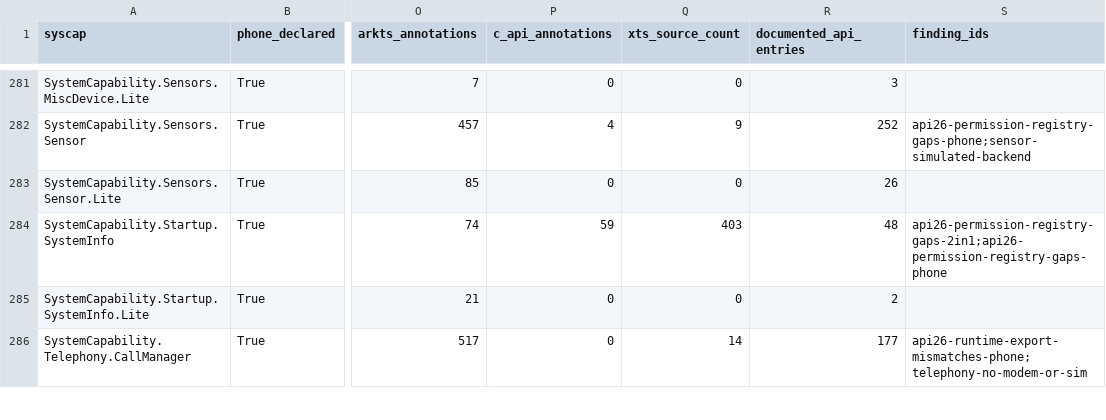
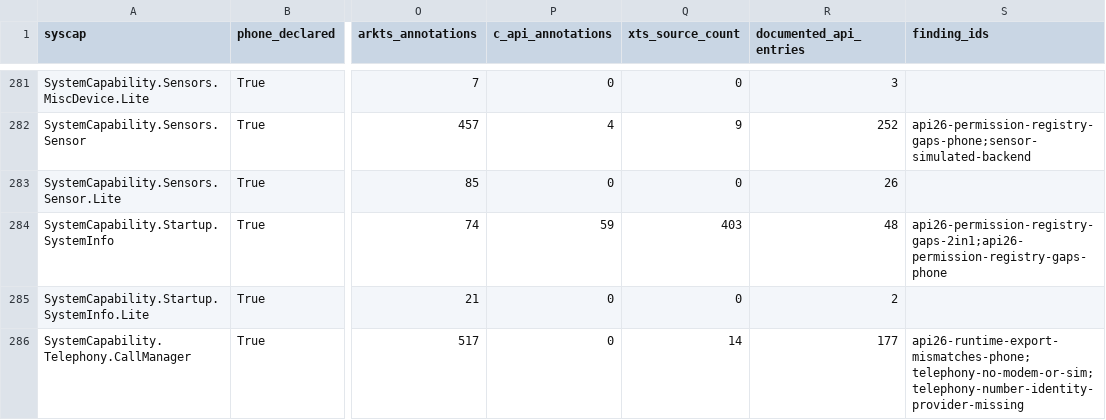
Before and after one commit to harmony-contrib/ohos-qemu, a CSV file: docs/capability-audit/advertised-capability-matrix.csv, drawn as a sheet; only a part is shown, gaps mark what is left out; the diff covers the shown part only; the diff names each change by its address in the sheet, - before the commit and + after, or states it on an @@ line.

Commit message:
audit: trace OHOS runtime providers and plugins

```diff
--- a/docs/capability-audit/advertised-capability-matrix.csv
+++ b/docs/capability-audit/advertised-capability-matrix.csv
-S286 (finding_ids): api26-runtime-export-mismatches-phone;telephony-no-modem-or-sim
+S286 (finding_ids): api26-runtime-export-mismatches-phone;telephony-no-modem-or-sim;telephony-number-identity-provider-missing
```
Also changed, not shown: 52 edited cells elsewhere in this file, docs/capability-audit/method-device-boundaries.csv, 16 other files.
